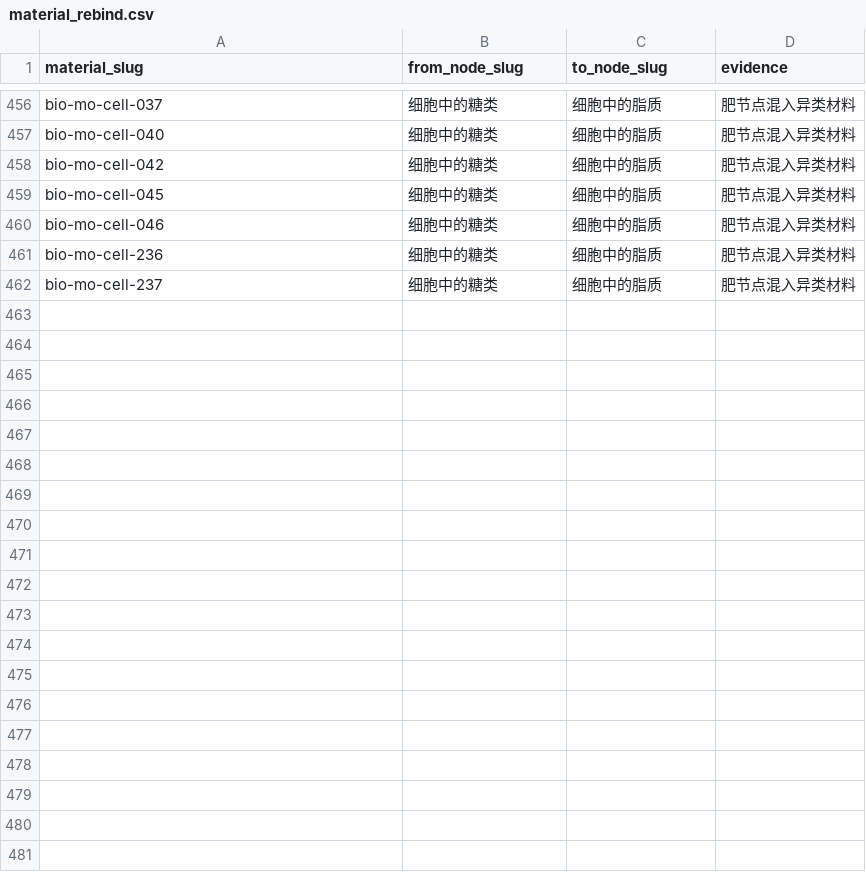
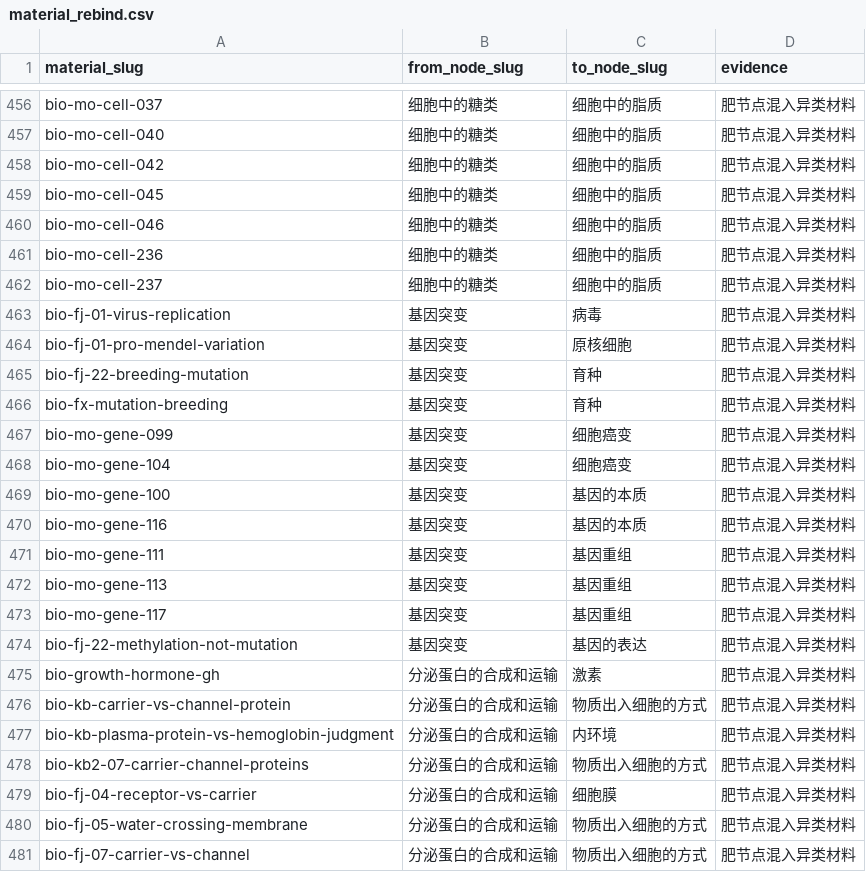
Before and after one commit to tianshantingyun-lab/smart-mistake-book, a CSV file: tools/kb_build/tables/material_rebind.csv, drawn as a sheet; only a part is shown, gaps mark what is left out; the diff covers the shown part only; the diff names each change by its address in the sheet, - before the commit and + after, or states it on an @@ line.

Commit message:
feat(kb): 3 肥节点重绑 36 条（基因突变42→30、分泌蛋白41→27、探究酶40→30）
- 基因突变混入：病毒繁殖、原核生物孟德尔、诱变育种×2→育种、结肠癌/原癌基因→细胞癌变、
  基因本质×2、基因重组×3、DNA甲基化→基因的表达
- 分泌蛋白混入（我前几轮当靶子）：生长激素→激素、载体vs通道×5→物质出入细胞的方式、
  血浆蛋白/尿素→内环境、受体→细胞膜、前导后随链→DNA复制、高尔基体/内质网功能
- 探究酶：酶的高效性/专一性×10→酶的特性（性质类归性质节点，实验留在实验节点）

rebind 表 497 行，36 改绑、461 幂等跳过、材料 10356 不变。unbound_points 729→728。
验证：roundtrip 7/7；:core:data 全绿；工具链 172 仅 4 既有环境错误。肥节点进度 21/53。

```diff
--- a/tools/kb_build/tables/material_rebind.csv
+++ b/tools/kb_build/tables/material_rebind.csv
+row 463: bio-fj-01-virus-replication | 基因突变 | 病毒 | 肥节点混入异类材料
+row 464: bio-fj-01-pro-mendel-variation | 基因突变 | 原核细胞 | 肥节点混入异类材料
+row 465: bio-fj-22-breeding-mutation | 基因突变 | 育种 | 肥节点混入异类材料
+row 466: bio-fx-mutation-breeding | 基因突变 | 育种 | 肥节点混入异类材料
+row 467: bio-mo-gene-099 | 基因突变 | 细胞癌变 | 肥节点混入异类材料
+row 468: bio-mo-gene-104 | 基因突变 | 细胞癌变 | 肥节点混入异类材料
+row 469: bio-mo-gene-100 | 基因突变 | 基因的本质 | 肥节点混入异类材料
+row 470: bio-mo-gene-116 | 基因突变 | 基因的本质 | 肥节点混入异类材料
+row 471: bio-mo-gene-111 | 基因突变 | 基因重组 | 肥节点混入异类材料
+row 472: bio-mo-gene-113 | 基因突变 | 基因重组 | 肥节点混入异类材料
+row 473: bio-mo-gene-117 | 基因突变 | 基因重组 | 肥节点混入异类材料
+row 474: bio-fj-22-methylation-not-mutation | 基因突变 | 基因的表达 | 肥节点混入异类材料
+row 475: bio-growth-hormone-gh | 分泌蛋白的合成和运输 | 激素 | 肥节点混入异类材料
+row 476: bio-kb-carrier-vs-channel-protein | 分泌蛋白的合成和运输 | 物质出入细胞的方式 | 肥节点混入异类材料
+row 477: bio-kb-plasma-protein-vs-hemoglobin-judgment | 分泌蛋白的合成和运输 | 内环境 | 肥节点混入异类材料
+row 478: bio-kb2-07-carrier-channel-proteins | 分泌蛋白的合成和运输 | 物质出入细胞的方式 | 肥节点混入异类材料
+row 479: bio-fj-04-receptor-vs-carrier | 分泌蛋白的合成和运输 | 细胞膜 | 肥节点混入异类材料
+row 480: bio-fj-05-water-crossing-membrane | 分泌蛋白的合成和运输 | 物质出入细胞的方式 | 肥节点混入异类材料
+row 481: bio-fj-07-carrier-vs-channel | 分泌蛋白的合成和运输 | 物质出入细胞的方式 | 肥节点混入异类材料
```
Also changed, not shown: 17 added rows elsewhere in this file, 4 other files.
